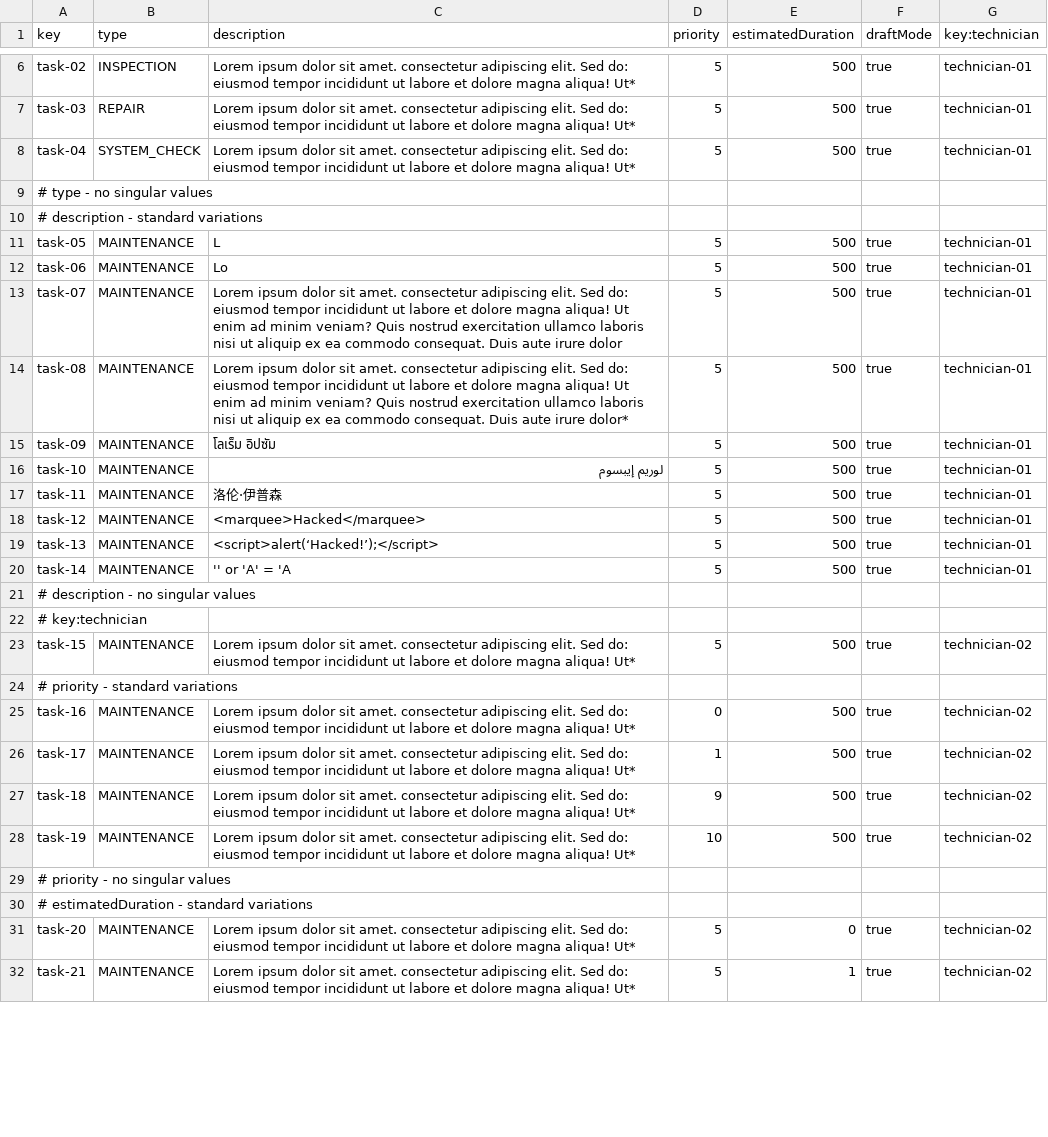
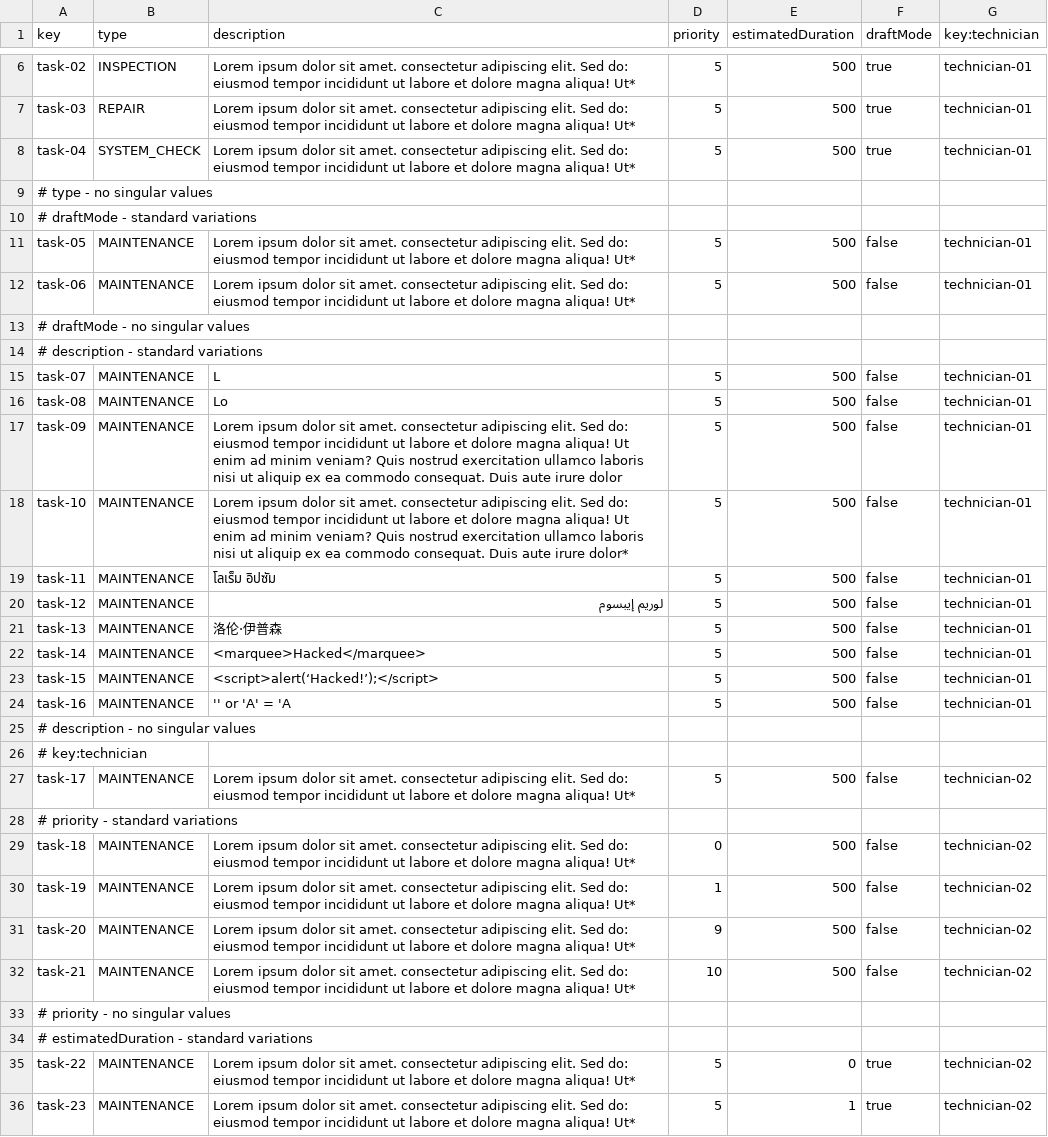
Before and after one commit to BVP2455/Acme-ANS-C2, a CSV file: src/main/resources/WEB-INF/data/sample/task.csv, drawn as a sheet; only a part is shown, gaps mark what is left out; the diff covers the shown part only.

```diff
--- a/src/main/resources/WEB-INF/data/sample/task.csv
+++ b/src/main/resources/WEB-INF/data/sample/task.csv
@@ -9,13 +9,17 @@ task-04,SYSTEM_CHECK,Lorem ipsum dolor sit amet. consectetur adipiscing elit. Se
 # type - no singular values
+# draftMode - standard variations
+task-05,MAINTENANCE,Lorem ipsum dolor sit amet. consectetur adipiscing elit. Sed do: eiusmod tempor incididunt ut labore et dolore magna aliqua! Ut*,5,500,false,technician-01
+task-06,MAINTENANCE,Lorem ipsum dolor sit amet. consectetur adipiscing elit. Sed do: eiusmod tempor incididunt ut labore et dolore magna aliqua! Ut*,5,500,false,technician-01
+# draftMode - no singular values
 # description - standard variations
-task-05,MAINTENANCE,L,5,500,true,technician-01
-task-06,MAINTENANCE,Lo,5,500,true,technician-01
-task-07,MAINTENANCE,Lorem ipsum dolor sit amet. consectetur adipiscing elit. Sed do: eiusmod tempor incididunt ut labore et dolore magna aliqua! Ut enim ad minim veniam? Quis nostrud exercitation ullamco laboris nisi ut aliquip ex ea commodo consequat. Duis aute irure dolor,5,500,true,technician-01
-task-08,MAINTENANCE,Lorem ipsum dolor sit amet. consectetur adipiscing elit. Sed do: eiusmod tempor incididunt ut labore et dolore magna aliqua! Ut enim ad minim veniam? Quis nostrud exercitation ullamco laboris nisi ut aliquip ex ea commodo consequat. Duis aute irure dolor*,5,500,true,technician-01
-task-09,MAINTENANCE,โลเร็ม อิปซัม,5,500,true,technician-01
-task-10,MAINTENANCE,لوريم إيبسوم,5,500,true,technician-01
-task-11,MAINTENANCE,洛伦·伊普森,5,500,true,technician-01
-task-12,MAINTENANCE,<marquee>Hacked</marquee>,5,500,true,technician-01
-task-13,MAINTENANCE,<script>alert(‘Hacked!’);</script>,5,500,true,technician-01
-task-14,MAINTENANCE,'' or 'A' = 'A,5,500,true,technician-01
+task-07,MAINTENANCE,L,5,500,false,technician-01
+task-08,MAINTENANCE,Lo,5,500,false,technician-01
+task-09,MAINTENANCE,Lorem ipsum dolor sit amet. consectetur adipiscing elit. Sed do: eiusmod tempor incididunt ut labore et dolore magna aliqua! Ut enim ad minim veniam? Quis nostrud exercitation ullamco laboris nisi ut aliquip ex ea commodo consequat. Duis aute irure dolor,5,500,false,technician-01
+task-10,MAINTENANCE,Lorem ipsum dolor sit amet. consectetur adipiscing elit. Sed do: eiusmod tempor incididunt ut labore et dolore magna aliqua! Ut enim ad minim veniam? Quis nostrud exercitation ullamco laboris nisi ut aliquip ex ea commodo consequat. Duis aute irure dolor*,5,500,false,technician-01
+task-11,MAINTENANCE,โลเร็ม อิปซัม,5,500,false,technician-01
+task-12,MAINTENANCE,لوريم إيبسوم,5,500,false,technician-01
+task-13,MAINTENANCE,洛伦·伊普森,5,500,false,technician-01
+task-14,MAINTENANCE,<marquee>Hacked</marquee>,5,500,false,technician-01
+task-15,MAINTENANCE,<script>alert(‘Hacked!’);</script>,5,500,false,technician-01
+task-16,MAINTENANCE,'' or 'A' = 'A,5,500,false,technician-01
 # description - no singular values
@@ -23,10 +27,10 @@ task-14,MAINTENANCE,'' or 'A' = 'A,5,500,true,technician-01
-task-15,MAINTENANCE,Lorem ipsum dolor sit amet. consectetur adipiscing elit. Sed do: eiusmod tempor incididunt ut labore et dolore magna aliqua! Ut*,5,500,true,technician-02
+task-17,MAINTENANCE,Lorem ipsum dolor sit amet. consectetur adipiscing elit. Sed do: eiusmod tempor incididunt ut labore et dolore magna aliqua! Ut*,5,500,false,technician-02
 # priority - standard variations
-task-16,MAINTENANCE,Lorem ipsum dolor sit amet. consectetur adipiscing elit. Sed do: eiusmod tempor incididunt ut labore et dolore magna aliqua! Ut*,0,500,true,technician-02
-task-17,MAINTENANCE,Lorem ipsum dolor sit amet. consectetur adipiscing elit. Sed do: eiusmod tempor incididunt ut labore et dolore magna aliqua! Ut*,1,500,true,technician-02
-task-18,MAINTENANCE,Lorem ipsum dolor sit amet. consectetur adipiscing elit. Sed do: eiusmod tempor incididunt ut labore et dolore magna aliqua! Ut*,9,500,true,technician-02
-task-19,MAINTENANCE,Lorem ipsum dolor sit amet. consectetur adipiscing elit. Sed do: eiusmod tempor incididunt ut labore et dolore magna aliqua! Ut*,10,500,true,technician-02
+task-18,MAINTENANCE,Lorem ipsum dolor sit amet. consectetur adipiscing elit. Sed do: eiusmod tempor incididunt ut labore et dolore magna aliqua! Ut*,0,500,false,technician-02
+task-19,MAINTENANCE,Lorem ipsum dolor sit amet. consectetur adipiscing elit. Sed do: eiusmod tempor incididunt ut labore et dolore magna aliqua! Ut*,1,500,false,technician-02
+task-20,MAINTENANCE,Lorem ipsum dolor sit amet. consectetur adipiscing elit. Sed do: eiusmod tempor incididunt ut labore et dolore magna aliqua! Ut*,9,500,false,technician-02
+task-21,MAINTENANCE,Lorem ipsum dolor sit amet. consectetur adipiscing elit. Sed do: eiusmod tempor incididunt ut labore et dolore magna aliqua! Ut*,10,500,false,technician-02
 # priority - no singular values
 # estimatedDuration - standard variations
-task-20,MAINTENANCE,Lorem ipsum dolor sit amet. consectetur adipiscing elit. Sed do: eiusmod tempor incididunt ut labore et dolore magna aliqua! Ut*,5,0,true,technician-02
-task-21,MAINTENANCE,Lorem ipsum dolor sit amet. consectetur adipiscing elit. Sed do: eiusmod tempor incididunt ut labore et dolore magna aliqua! Ut*,5,1,true,technician-02
+task-22,MAINTENANCE,Lorem ipsum dolor sit amet. consectetur adipiscing elit. Sed do: eiusmod tempor incididunt ut labore et dolore magna aliqua! Ut*,5,0,true,technician-02
+task-23,MAINTENANCE,Lorem ipsum dolor sit amet. consectetur adipiscing elit. Sed do: eiusmod tempor incididunt ut labore et dolore magna aliqua! Ut*,5,1,true,technician-02
```
Also changed, not shown: 2 removed rows and 2 edited cells elsewhere in this file, src/main/resources/WEB-INF/data/sample/maintenanceRecord.csv, src/main/resources/WEB-INF/data/sample/maintenanceTask.csv, 5 other files.
